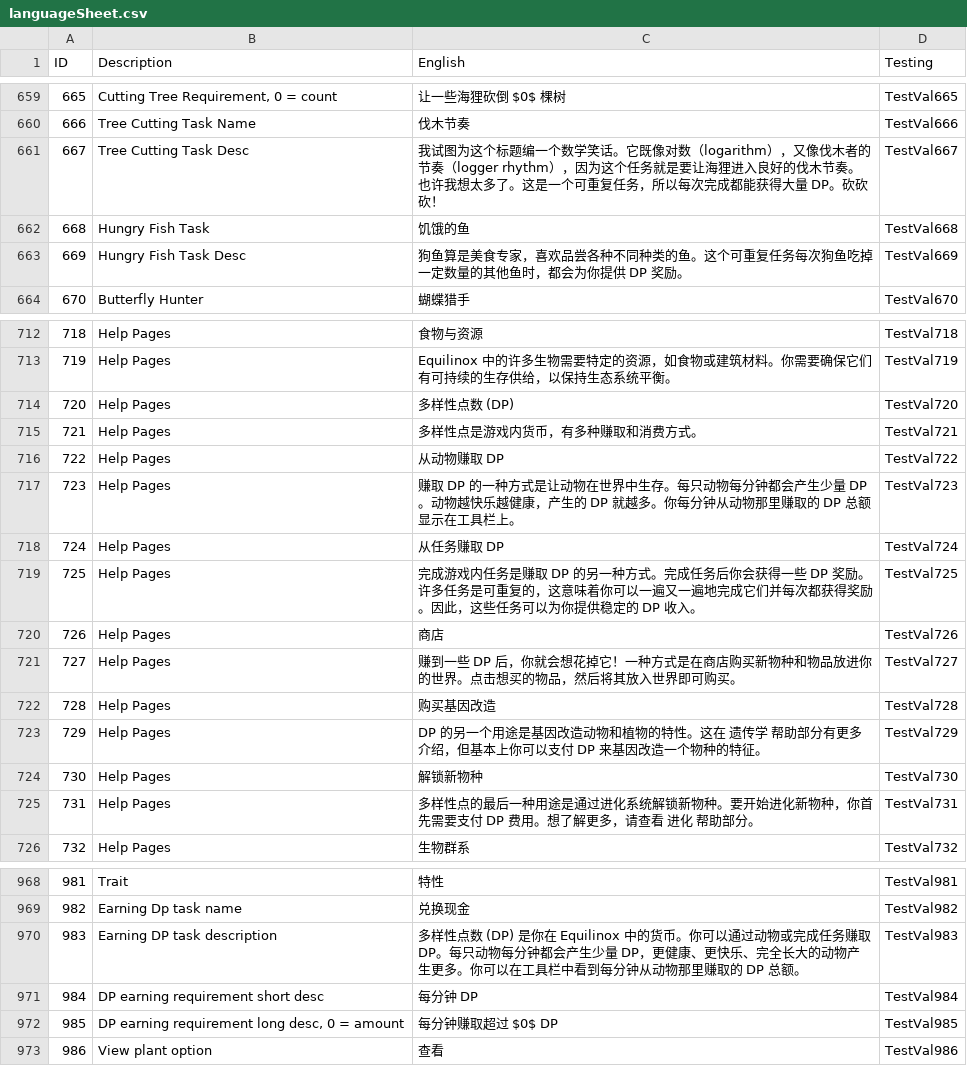
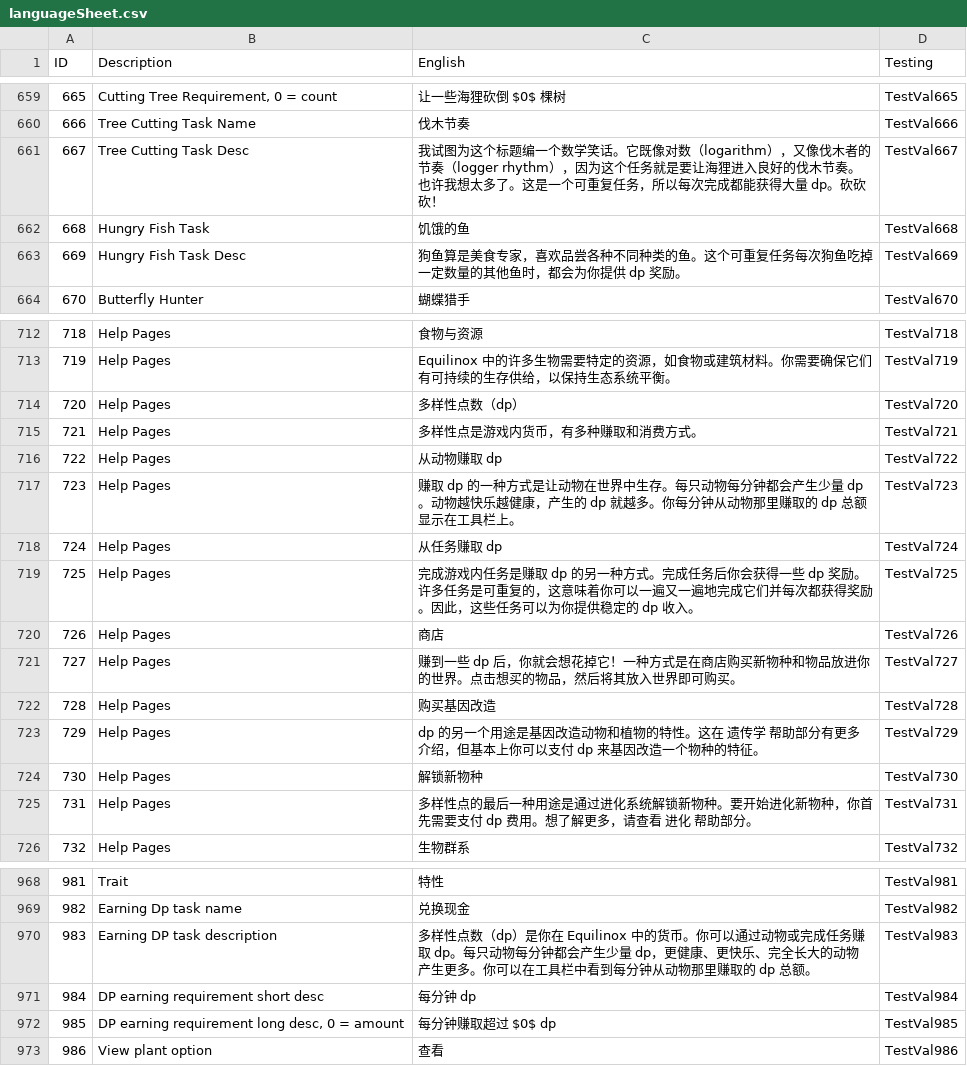
Before and after one commit to Landslide3154/equilinox-cn-patch, a CSV file: patch/res/languageSheet.csv, drawn as a sheet; only a part is shown, gaps mark what is left out; the diff covers the shown part only.

```diff
--- a/patch/res/languageSheet.csv
+++ b/patch/res/languageSheet.csv
@@ -660,5 +660,5 @@ ID;Description;English;Testing
 666;Tree Cutting Task Name;伐木节奏;TestVal666
-667;Tree Cutting Task Desc;我试图为这个标题编一个数学笑话。它既像对数（logarithm），又像伐木者的节奏（logger rhythm），因为这个任务就是要让海狸进入良好的伐木节奏。也许我想太多了。这是一个可重复任务，所以每次完成都能获得大量 DP。砍砍砍！;TestVal667
+667;Tree Cutting Task Desc;我试图为这个标题编一个数学笑话。它既像对数（logarithm），又像伐木者的节奏（logger rhythm），因为这个任务就是要让海狸进入良好的伐木节奏。也许我想太多了。这是一个可重复任务，所以每次完成都能获得大量 dp。砍砍砍！;TestVal667
 668;Hungry Fish Task;饥饿的鱼;TestVal668
-669;Hungry Fish Task Desc;狗鱼算是美食专家，喜欢品尝各种不同种类的鱼。这个可重复任务每次狗鱼吃掉一定数量的其他鱼时，都会为你提供 DP 奖励。;TestVal669
+669;Hungry Fish Task Desc;狗鱼算是美食专家，喜欢品尝各种不同种类的鱼。这个可重复任务每次狗鱼吃掉一定数量的其他鱼时，都会为你提供 dp 奖励。;TestVal669
 670;Butterfly Hunter;蝴蝶猎手;TestVal670
@@ -713,14 +713,14 @@ ID;Description;English;Testing
 719;Help Pages;Equilinox 中的许多生物需要特定的资源，如食物或建筑材料。你需要确保它们有可持续的生存供给，以保持生态系统平衡。;TestVal719
-720;Help Pages;多样性点数 (DP);TestVal720
+720;Help Pages;多样性点数（dp）;TestVal720
 721;Help Pages;多样性点是游戏内货币，有多种赚取和消费方式。;TestVal721
-722;Help Pages;从动物赚取 DP;TestVal722
-723;Help Pages;赚取 DP 的一种方式是让动物在世界中生存。每只动物每分钟都会产生少量 DP。动物越快乐越健康，产生的 DP 就越多。你每分钟从动物那里赚取的 DP 总额显示在工具栏上。;TestVal723
-724;Help Pages;从任务赚取 DP;TestVal724
-725;Help Pages;完成游戏内任务是赚取 DP 的另一种方式。完成任务后你会获得一些 DP 奖励。许多任务是可重复的，这意味着你可以一遍又一遍地完成它们并每次都获得奖励。因此，这些任务可以为你提供稳定的 DP 收入。;TestVal725
+722;Help Pages;从动物赚取 dp;TestVal722
+723;Help Pages;赚取 dp 的一种方式是让动物在世界中生存。每只动物每分钟都会产生少量 dp。动物越快乐越健康，产生的 dp 就越多。你每分钟从动物那里赚取的 dp 总额显示在工具栏上。;TestVal723
+724;Help Pages;从任务赚取 dp;TestVal724
+725;Help Pages;完成游戏内任务是赚取 dp 的另一种方式。完成任务后你会获得一些 dp 奖励。许多任务是可重复的，这意味着你可以一遍又一遍地完成它们并每次都获得奖励。因此，这些任务可以为你提供稳定的 dp 收入。;TestVal725
 726;Help Pages;商店;TestVal726
-727;Help Pages;赚到一些 DP 后，你就会想花掉它！一种方式是在商店购买新物种和物品放进你的世界。点击想买的物品，然后将其放入世界即可购买。;TestVal727
+727;Help Pages;赚到一些 dp 后，你就会想花掉它！一种方式是在商店购买新物种和物品放进你的世界。点击想买的物品，然后将其放入世界即可购买。;TestVal727
 728;Help Pages;购买基因改造;TestVal728
-729;Help Pages;DP 的另一个用途是基因改造动物和植物的特性。这在 遗传学 帮助部分有更多介绍，但基本上你可以支付 DP 来基因改造一个物种的特征。;TestVal729
+729;Help Pages;dp 的另一个用途是基因改造动物和植物的特性。这在 遗传学 帮助部分有更多介绍，但基本上你可以支付 dp 来基因改造一个物种的特征。;TestVal729
 730;Help Pages;解锁新物种;TestVal730
-731;Help Pages;多样性点的最后一种用途是通过进化系统解锁新物种。要开始进化新物种，你首先需要支付 DP 费用。想了解更多，请查看 进化 帮助部分。;TestVal731
+731;Help Pages;多样性点的最后一种用途是通过进化系统解锁新物种。要开始进化新物种，你首先需要支付 dp 费用。想了解更多，请查看 进化 帮助部分。;TestVal731
 732;Help Pages;生物群系;TestVal732
@@ -969,5 +969,5 @@ ID;Description;English;Testing
 982;Earning Dp task name;兑换现金;TestVal982
-983;Earning DP task description;多样性点数 (DP) 是你在 Equilinox 中的货币。你可以通过动物或完成任务赚取 DP。每只动物每分钟都会产生少量 DP，更健康、更快乐、完全长大的动物产生更多。你可以在工具栏中看到每分钟从动物那里赚取的 DP 总额。;TestVal983
-984;DP earning requirement short desc;每分钟 DP;TestVal984
-985;DP earning requirement long desc, 0 = amount;每分钟赚取超过 $0$ DP;TestVal985
+983;Earning DP task description;多样性点数（dp）是你在 Equilinox 中的货币。你可以通过动物或完成任务赚取 dp。每只动物每分钟都会产生少量 dp，更健康、更快乐、完全长大的动物产生更多。你可以在工具栏中看到每分钟从动物那里赚取的 dp 总额。;TestVal983
+984;DP earning requirement short desc;每分钟 dp;TestVal984
+985;DP earning requirement long desc, 0 = amount;每分钟赚取超过 $0$ dp;TestVal985
 986;View plant option;查看;TestVal986
```
Also changed, not shown: 11 edited cells elsewhere in this file, work/zh_1.tsv, work/zh_2.tsv, 53 other files.
